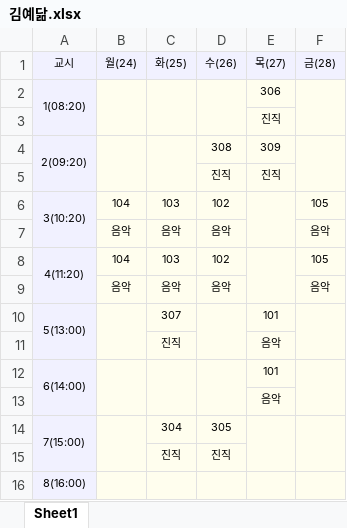
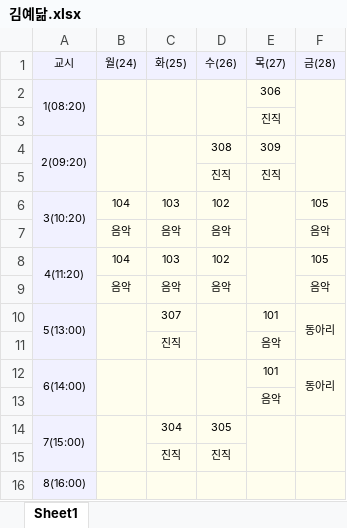
Before and after one commit to ziny88/table, an Excel workbook: 김예닮.xlsx, sheet Sheet1, drawn as a sheet; values as stored, in another font and other column widths than the file's, no borders; the diff names each change by its address in the sheet, - before the commit and + after, or states it on an @@ line.

```diff
--- a/김예닮.xlsx (sheet Sheet1)
+++ b/김예닮.xlsx (sheet Sheet1)
-F10 (금(28)): (empty)
+F10 (금(28)): 동아리
-F12 (금(28)): (empty)
+F12 (금(28)): 동아리
```
Also changed, not shown: 박소희.xlsx, 엄정숙.xlsx, 7 other files.
